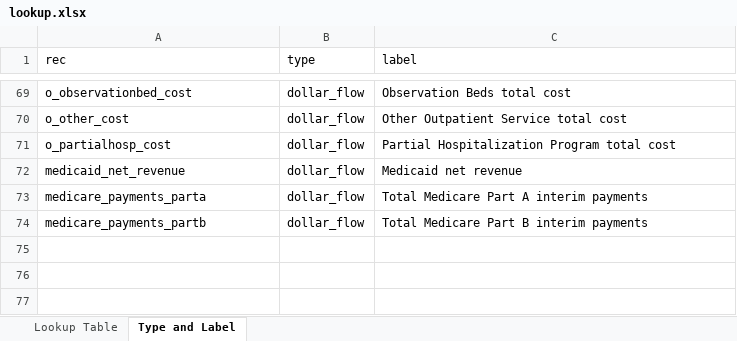
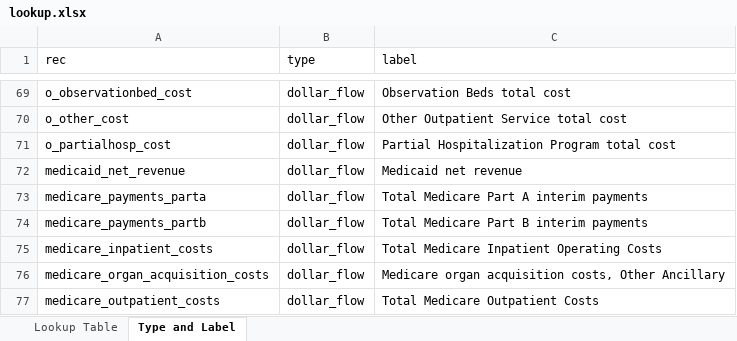
Before and after one commit to SK2006/hospital-cost-reports, an Excel workbook: lookup.xlsx, sheet Type and Label, drawn as a sheet; only a part is shown, gaps mark what is left out; values as stored, in another font and other column widths than the file's, no borders; the diff names each change by its address in the sheet, - before the commit and + after, or states it on an @@ line.

```diff
--- a/lookup.xlsx (sheet Type and Label)
+++ b/lookup.xlsx (sheet Type and Label)
+row 75: medicare_inpatient_costs | dollar_flow | Total Medicare Inpatient Operating Costs
+row 76: medicare_organ_acquisition_costs | dollar_flow | Medicare organ acquisition costs, Other Ancillary
+row 77: medicare_outpatient_costs | dollar_flow | Total Medicare Outpatient Costs
```
Also changed, not shown: sheet Lookup Table, 1 other file.
